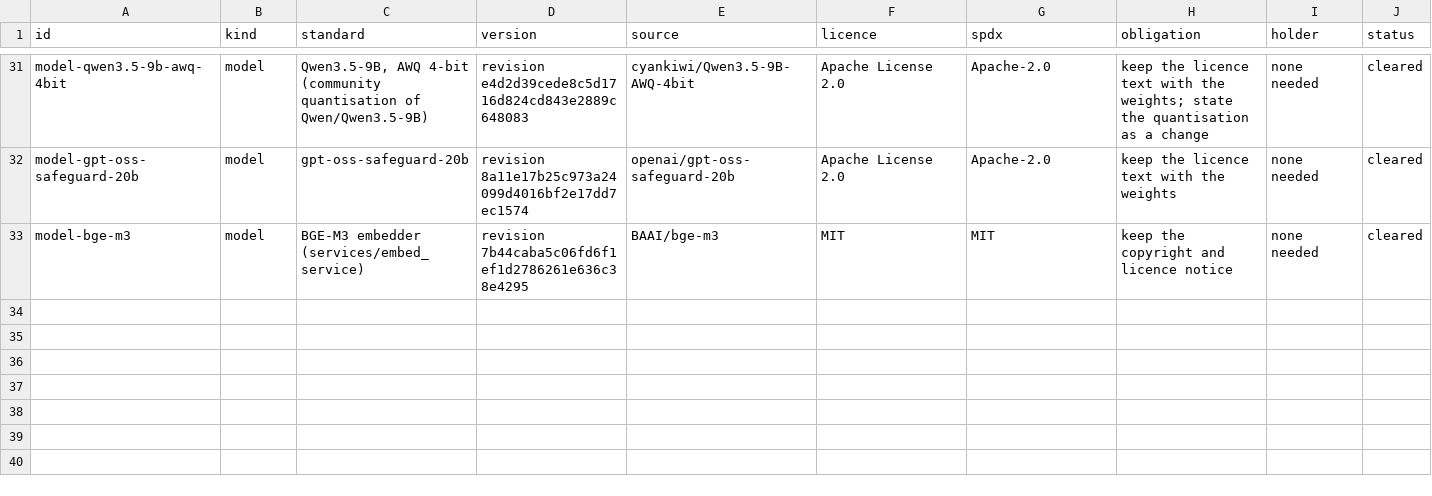
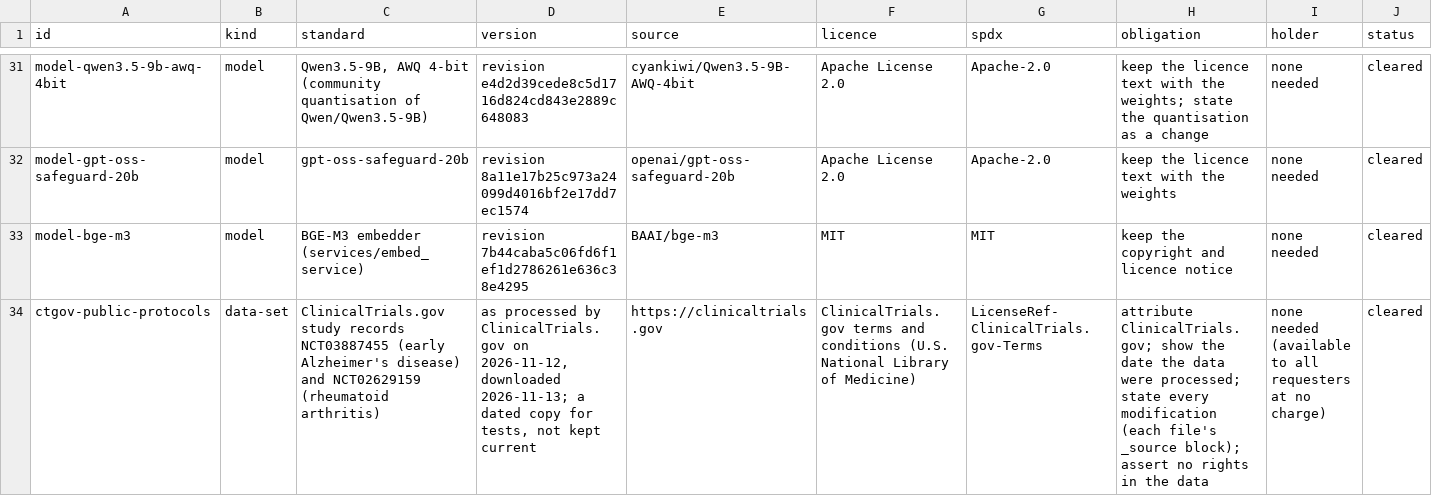
Before and after one commit to zandis/Auto-GPT, a CSV file: trialbox/docs/licences/register.csv, drawn as a sheet; only a part is shown, gaps mark what is left out; rows hold the shown columns only; the diff names each change by its address in the sheet, - before the commit and + after, or states it on an @@ line.

```diff
--- a/trialbox/docs/licences/register.csv
+++ b/trialbox/docs/licences/register.csv
+row 34: ctgov-public-protocols | data-set | ClinicalTrials.gov study records NCT03887455 (early Alzheimer's disease) and NCT02629159 (rheumatoid arthritis) | as processed by ClinicalTrials.gov on 2026-11-12, downloaded 2026-11-13; a dated copy for tests, not kept current | https://clinicaltrials.gov | ClinicalTrials.gov terms and conditions (U.S. National Library of Medicine) | LicenseRef-ClinicalTrials.gov-Terms | attribute ClinicalTrials.gov; show the date the data were processed; state every modification (each file's _source block); assert no rights in the data | none needed (available to all requesters at no charge) | cleared
```
Also changed, not shown: 4 other files.
